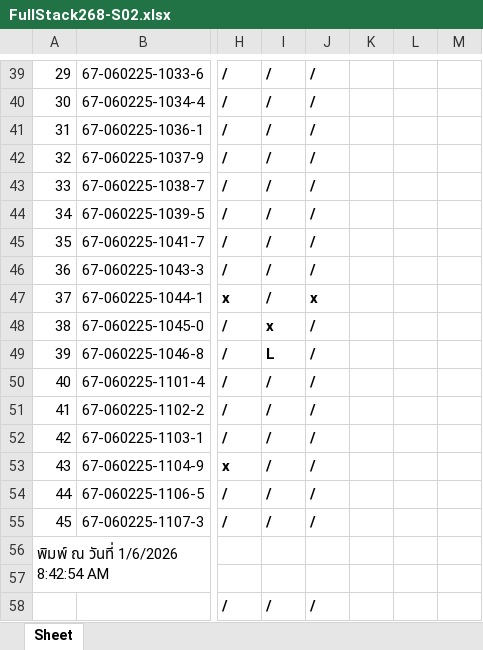
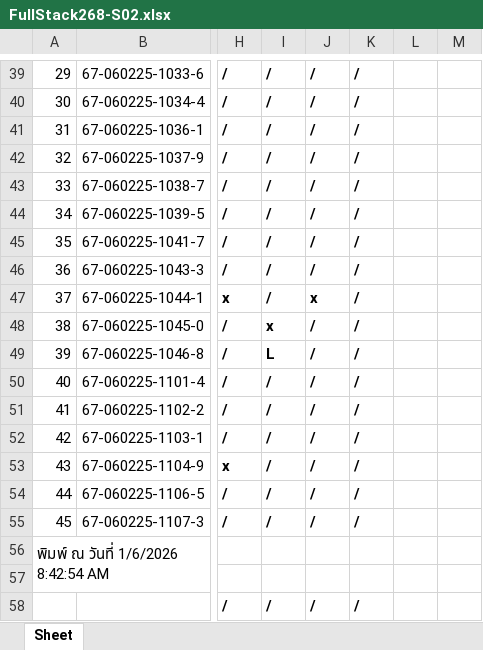
Before and after one commit to AnirachClass/fullstack-268-S02, an Excel workbook: FullStack268-S02.xlsx, sheet Sheet, drawn as a sheet; only a part is shown, gaps mark what is left out; values as stored, in another font and other column widths than the file's, no borders; the diff covers the shown part only; the diff names each change by its address in the sheet, - before the commit and + after, or states it on an @@ line.

```diff
--- a/FullStack268-S02.xlsx (sheet Sheet)
+++ b/FullStack268-S02.xlsx (sheet Sheet)
-K39:K55: (empty)
+K39:K55: /
-K58: (empty)
+K58: /
```
Also changed, not shown: 28 edited cells elsewhere in this sheet, 4 other files.
